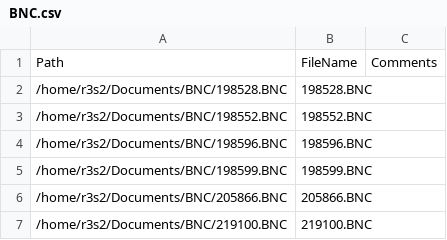
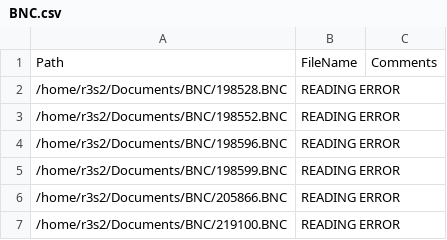
Before and after one commit to recs12/scrapingComments, a CSV file: Go/BNC.csv, drawn as a sheet.

```diff
--- a/Go/BNC.csv
+++ b/Go/BNC.csv
@@ -1,7 +1,7 @@
 Path, FileName, Comments,
-/home/r3s2/Documents/BNC/198528.BNC, 198528.BNC, ,
-/home/r3s2/Documents/BNC/198552.BNC, 198552.BNC, ,
-/home/r3s2/Documents/BNC/198596.BNC, 198596.BNC, ,
-/home/r3s2/Documents/BNC/198599.BNC, 198599.BNC, ,
-/home/r3s2/Documents/BNC/205866.BNC, 205866.BNC, ,
-/home/r3s2/Documents/BNC/219100.BNC, 219100.BNC, ,
+/home/r3s2/Documents/BNC/198528.BNC, READING ERROR,
+/home/r3s2/Documents/BNC/198552.BNC, READING ERROR,
+/home/r3s2/Documents/BNC/198596.BNC, READING ERROR,
+/home/r3s2/Documents/BNC/198599.BNC, READING ERROR,
+/home/r3s2/Documents/BNC/205866.BNC, READING ERROR,
+/home/r3s2/Documents/BNC/219100.BNC, READING ERROR,
```
Also changed, not shown: 2 other files.
